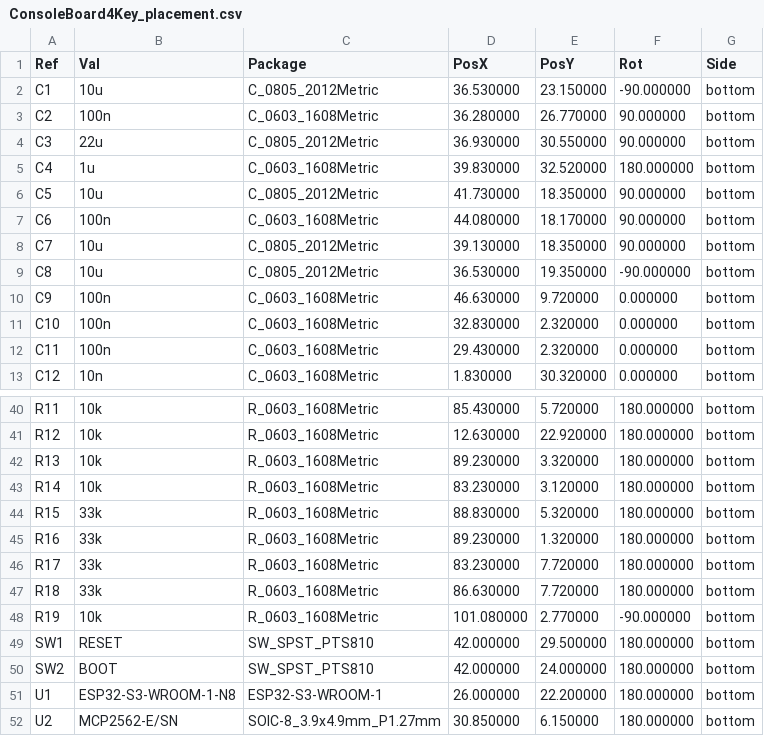
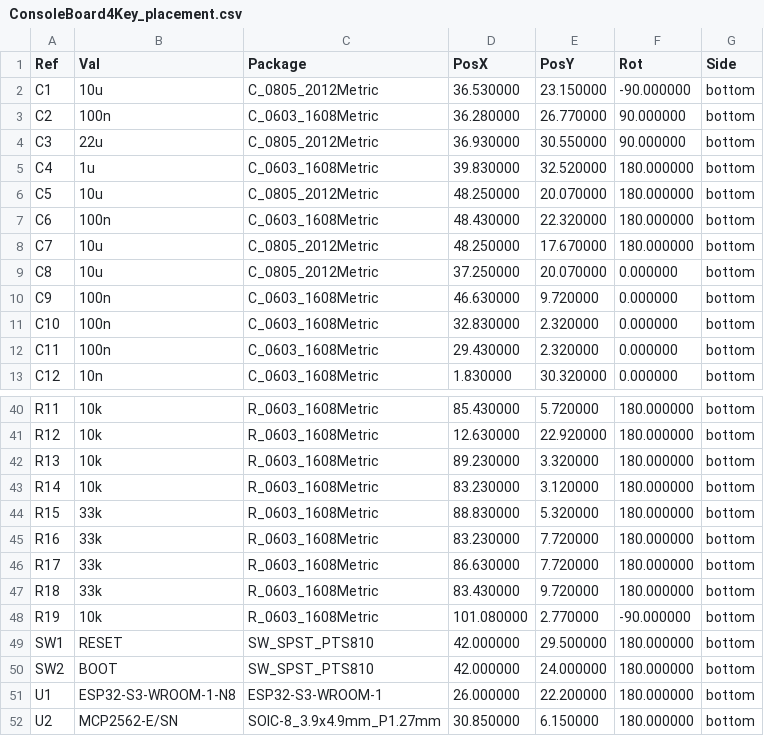
Before and after one commit to roblesterjr04/el-camino-dash, a CSV file: ConsoleBoard4Key/fab/ConsoleBoard4Key_placement.csv, drawn as a sheet; only a part is shown, gaps mark what is left out; the diff covers the shown part only.

```diff
--- a/ConsoleBoard4Key/fab/ConsoleBoard4Key_placement.csv
+++ b/ConsoleBoard4Key/fab/ConsoleBoard4Key_placement.csv
@@ -5,6 +5,6 @@ Ref,Val,Package,PosX,PosY,Rot,Side
 "C4","1u","C_0603_1608Metric",39.830000,32.520000,180.000000,bottom
-"C5","10u","C_0805_2012Metric",41.730000,18.350000,90.000000,bottom
-"C6","100n","C_0603_1608Metric",44.080000,18.170000,90.000000,bottom
-"C7","10u","C_0805_2012Metric",39.130000,18.350000,90.000000,bottom
-"C8","10u","C_0805_2012Metric",36.530000,19.350000,-90.000000,bottom
+"C5","10u","C_0805_2012Metric",48.250000,20.070000,180.000000,bottom
+"C6","100n","C_0603_1608Metric",48.430000,22.320000,180.000000,bottom
+"C7","10u","C_0805_2012Metric",48.250000,17.670000,180.000000,bottom
+"C8","10u","C_0805_2012Metric",37.250000,20.070000,0.000000,bottom
 "C9","100n","C_0603_1608Metric",46.630000,9.720000,0.000000,bottom
@@ -44,5 +44,5 @@ Ref,Val,Package,PosX,PosY,Rot,Side
 "R15","33k","R_0603_1608Metric",88.830000,5.320000,180.000000,bottom
-"R16","33k","R_0603_1608Metric",89.230000,1.320000,180.000000,bottom
-"R17","33k","R_0603_1608Metric",83.230000,7.720000,180.000000,bottom
-"R18","33k","R_0603_1608Metric",86.630000,7.720000,180.000000,bottom
+"R16","33k","R_0603_1608Metric",83.230000,7.720000,180.000000,bottom
+"R17","33k","R_0603_1608Metric",86.630000,7.720000,180.000000,bottom
+"R18","33k","R_0603_1608Metric",83.430000,9.720000,180.000000,bottom
 "R19","10k","R_0603_1608Metric",101.080000,2.770000,-90.000000,bottom
```
Also changed, not shown: 34 edited cells elsewhere in this file, ConsoleBoard4Key/ConsoleBoard4Key_BOM.csv, ConsoleBoard4Key/fab/ConsoleBoard4Key_BOM_PCBWay.csv, 26 other files.
